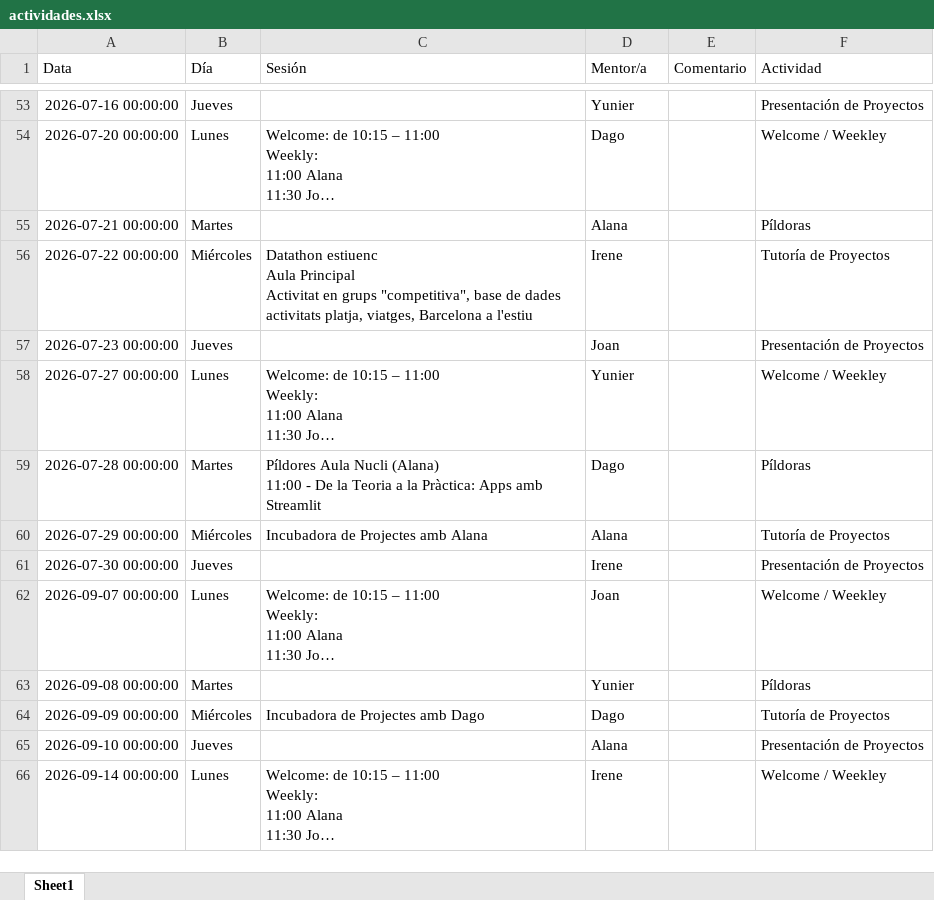
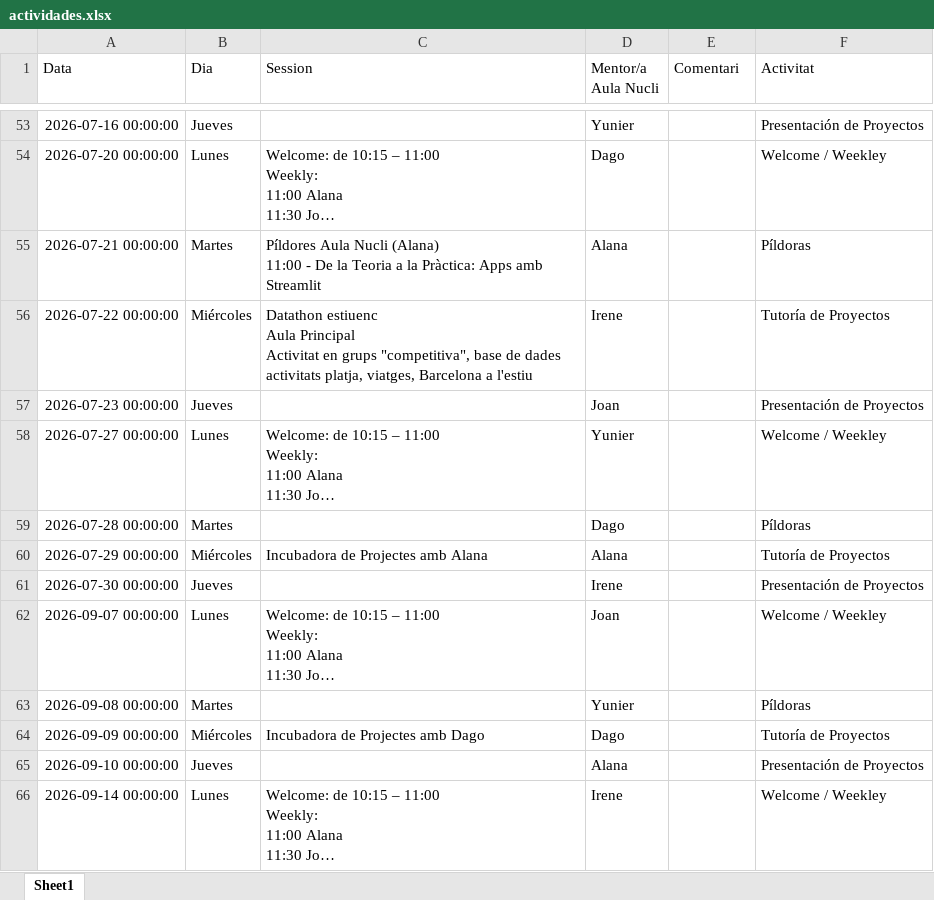
Before and after one commit to alanaolivieri/P2P-ITA, an Excel workbook: data/actividades.xlsx, sheet Sheet1, drawn as a sheet; only a part is shown, gaps mark what is left out; long unchanged cells end in …; values as stored, in another font and other column widths than the file's, no borders; ↵ is a line break in a cell; the diff names each change by its address in the sheet, - before the commit and + after, or states it on an @@ line.

```diff
--- a/data/actividades.xlsx (sheet Sheet1)
+++ b/data/actividades.xlsx (sheet Sheet1)
-B1: Día
+B1: Dia
-C1: Sesión
+C1: Session
-D1: Mentor/a
+D1: Mentor/a Aula Nucli
-E1: Comentario
+E1: Comentari
-F1: Actividad
+F1: Activitat
-C55 (Session): (empty)
+C55 (Session): Píldores Aula Nucli (Alana) ↵ 11:00 - De la Teoria a la Pràctica: Apps amb Streamlit
-C59 (Session): Píldores Aula Nucli (Alana) ↵ 11:00 - De la Teoria a la Pràctica: Apps amb Streamlit
+C59 (Session): (empty)
```
Also changed, not shown: data/p2p_latest.xlsx, 1 other file.
